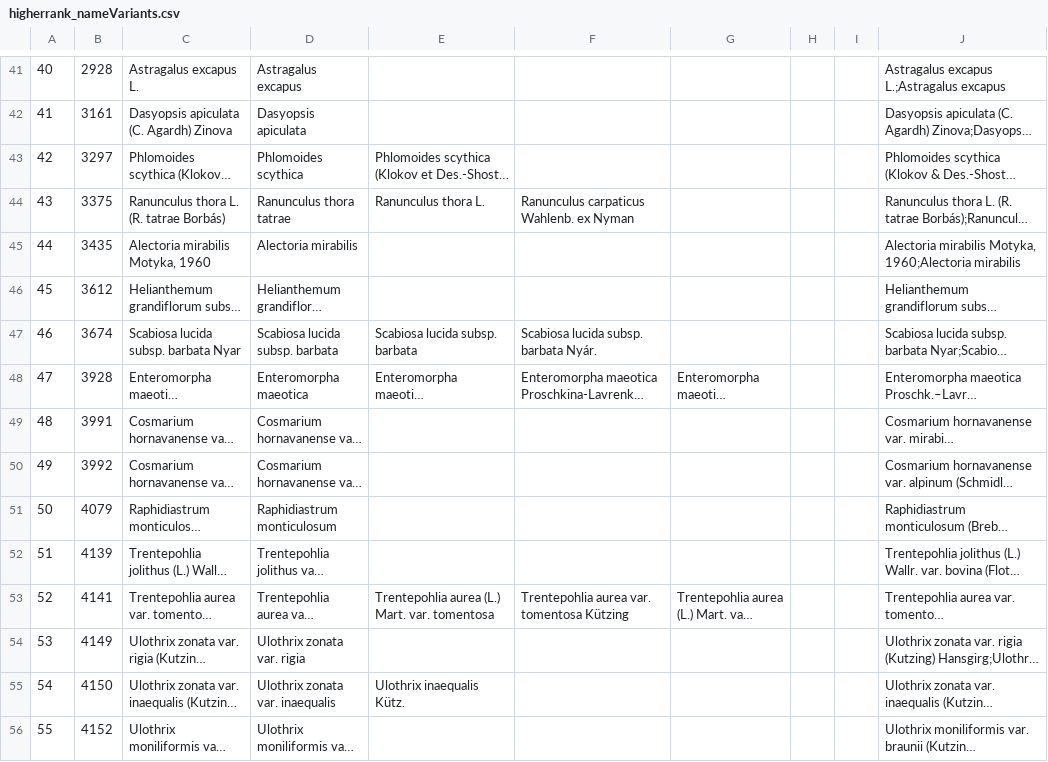
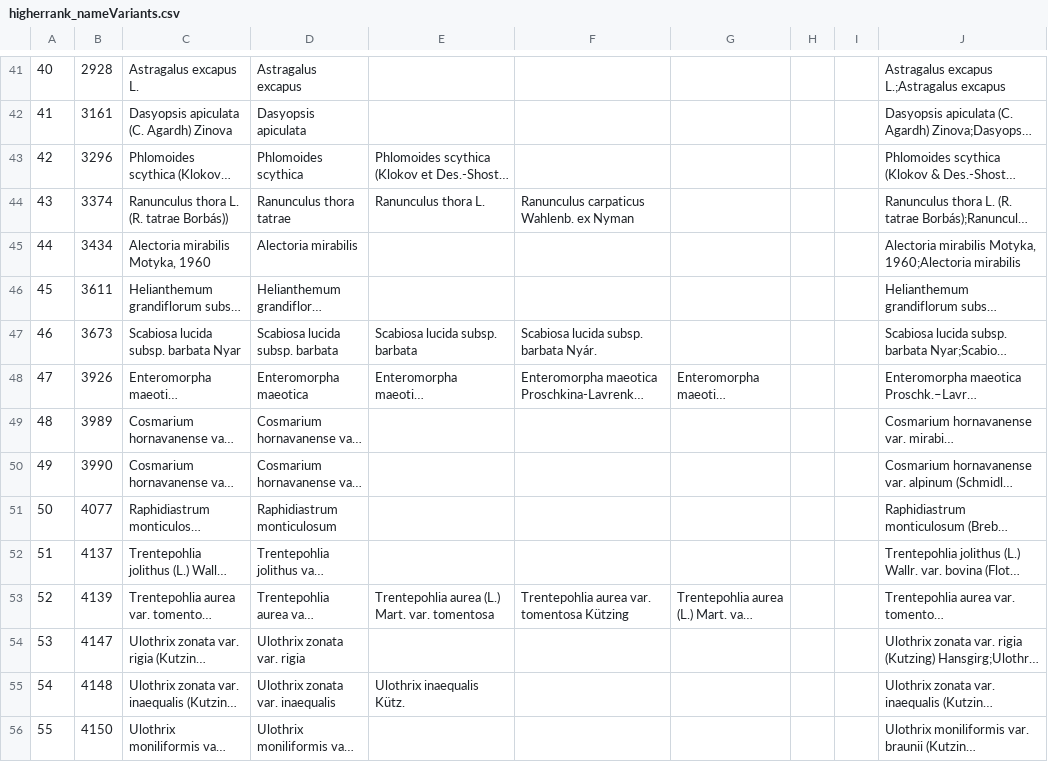
Before and after one commit to ABiatov/gbif_shiny_onlineviewer, a CSV file: name_lookup/higherrank_nameVariants.csv, drawn as a sheet; only a part is shown, gaps mark what is left out; long unchanged cells end in …; the diff covers the shown part only; the diff names each change by its address in the sheet, - before the commit and + after, or states it on an @@ line.

Commit message:
update name_lookup from olehprylutskyi

```diff
--- a/name_lookup/higherrank_nameVariants.csv
+++ b/name_lookup/higherrank_nameVariants.csv
-B43: 3297
+B43: 3296
-B44: 3375
+B44: 3374
-C44: Ranunculus thora L. (R. tatrae Borbás)
+C44: Ranunculus thora L. (R. tatrae Borbás))
-B45: 3435
+B45: 3434
-B46: 3612
+B46: 3611
-B47: 3674
+B47: 3673
-B48: 3928
+B48: 3926
-B49: 3991
+B49: 3989
-B50: 3992
+B50: 3990
-B51: 4079
+B51: 4077
-B52: 4139
+B52: 4137
-B53: 4141
+B53: 4139
-B54: 4149
+B54: 4147
-B55: 4150
+B55: 4148
-B56: 4152
+B56: 4150
```
Also changed, not shown: 6 added rows and 32 edited cells elsewhere in this file, 20 other files.
